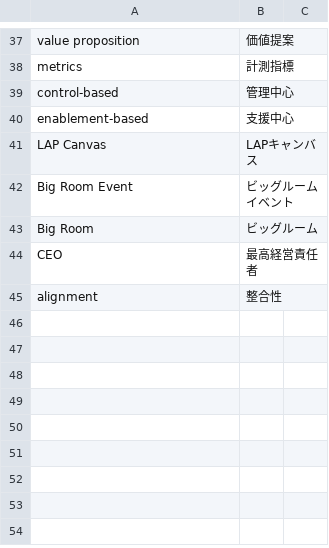
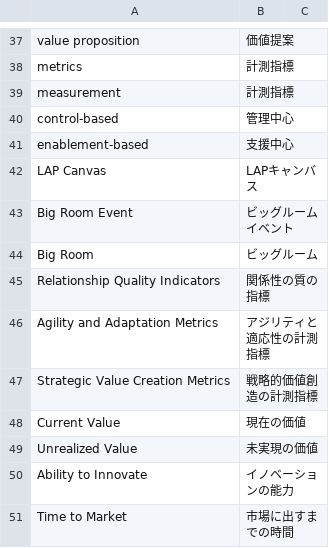
Before and after one commit to tomoharunagasawa/apom-LAP, a CSV file: words.csv, drawn as a sheet; only a part is shown, gaps mark what is left out; removed rows and columns are numbered as before the commit, all else as after; the diff names each change by its address in the sheet, - before the commit and + after, or states it on an @@ line.

Commit message:
Measuring Success: Value Realization Measured through Evidenceまで

```diff
--- a/words.csv
+++ b/words.csv
+row 39: measurement | 計測指標
-row 44: CEO | 最高経営責任者
-row 45: alignment | 整合性
+row 45: Relationship Quality Indicators | 関係性の質の指標
+row 46: Agility and Adaptation Metrics | アジリティと適応性の計測指標
+row 47: Strategic Value Creation Metrics | 戦略的価値創造の計測指標
+row 48: Current Value | 現在の価値
+row 49: Unrealized Value | 未実現の価値
+row 50: Ability to Innovate | イノベーションの能力
+row 51: Time to Market | 市場に出すまでの時間
```
Also changed, not shown: 1 other file.
